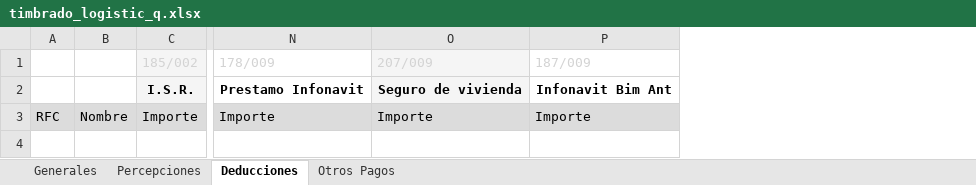
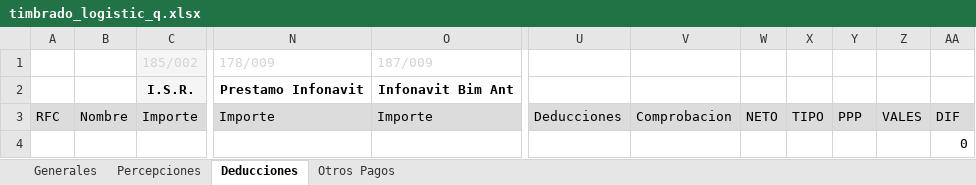
Before and after one commit to omarcin81/OperadoraNominas, an Excel workbook: OperadoraNominas/bin/Debug/Archivos/timbrado_logistic_q.xlsx, sheet Deducciones, drawn as a sheet; only a part is shown, gaps mark what is left out; values as stored, in another font and other column widths than the file's, no borders; removed rows and columns are numbered as before the commit, all else as after; rows hold the shown columns only; the diff names each change by its address in the sheet, - before the commit and + after, or states it on an @@ line.

```diff
--- a/OperadoraNominas/bin/Debug/Archivos/timbrado_logistic_q.xlsx (sheet Deducciones)
+++ b/OperadoraNominas/bin/Debug/Archivos/timbrado_logistic_q.xlsx (sheet Deducciones)
-column O, rows 1-3: 207/009 | Seguro de vivienda | Importe
+column U, row 3: Deducciones
+column V, row 3: Comprobacion
+column W, row 3: NETO
+column X, row 3: TIPO
+column Y, row 3: PPP
+column Z, row 3: VALES
+column AA, row 3: DIF
+row 4:  |  |  |  |  |  |  |  |  |  |  | 0
```
Also changed, not shown: sheet Percepciones, formulas that keep their value, OperadoraNominas/bin/Debug/Archivos/timbrado_idn_s.xlsx, OperadoraNominas/bin/Debug/Archivos/timbrado_logistic_s.xlsx, 12 other files.
